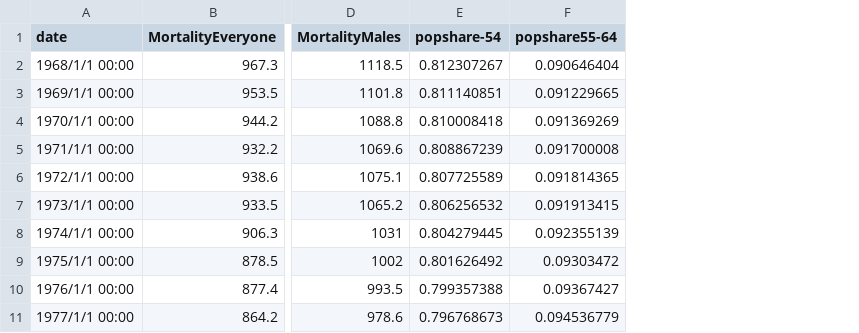
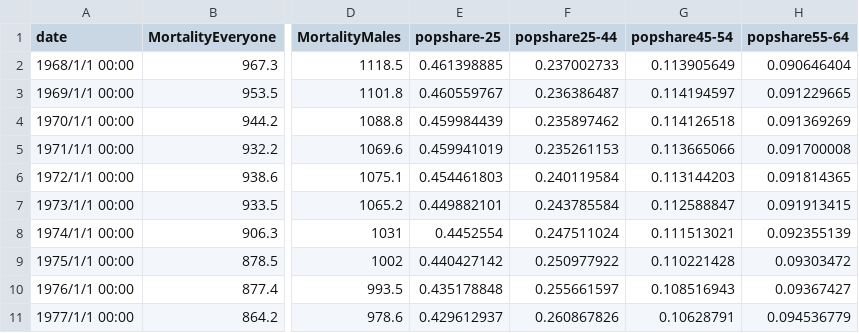
Before and after one commit to jonasoesch/mortality, a CSV file: static/data/mortality-rate.csv, drawn as a sheet; only a part is shown, gaps mark what is left out; removed rows and columns are numbered as before the commit, all else as after; the diff names each change by its address in the sheet, - before the commit and + after, or states it on an @@ line.

```diff
--- a/static/data/mortality-rate.csv
+++ b/static/data/mortality-rate.csv
-column E (popshare-54), rows 2-11: 0.812307267 | 0.811140851 | 0.810008418 | 0.808867239 | 0.807725589 | 0.806256532 | 0.804279445 | 0.801626492 | 0.799357388 | 0.796768673
+column E (popshare-25), rows 2-11: 0.461398885 | 0.460559767 | 0.459984439 | 0.459941019 | 0.454461803 | 0.449882101 | 0.4452554 | 0.440427142 | 0.435178848 | 0.429612937
+column F (popshare25-44), rows 2-11: 0.237002733 | 0.236386487 | 0.235897462 | 0.235261153 | 0.240119584 | 0.243785584 | 0.247511024 | 0.250977922 | 0.255661597 | 0.260867826
+column G (popshare45-54), rows 2-11: 0.113905649 | 0.114194597 | 0.114126518 | 0.113665066 | 0.113144203 | 0.112588847 | 0.111513021 | 0.110221428 | 0.108516943 | 0.10628791
```
Also changed, not shown: 8 other files.
